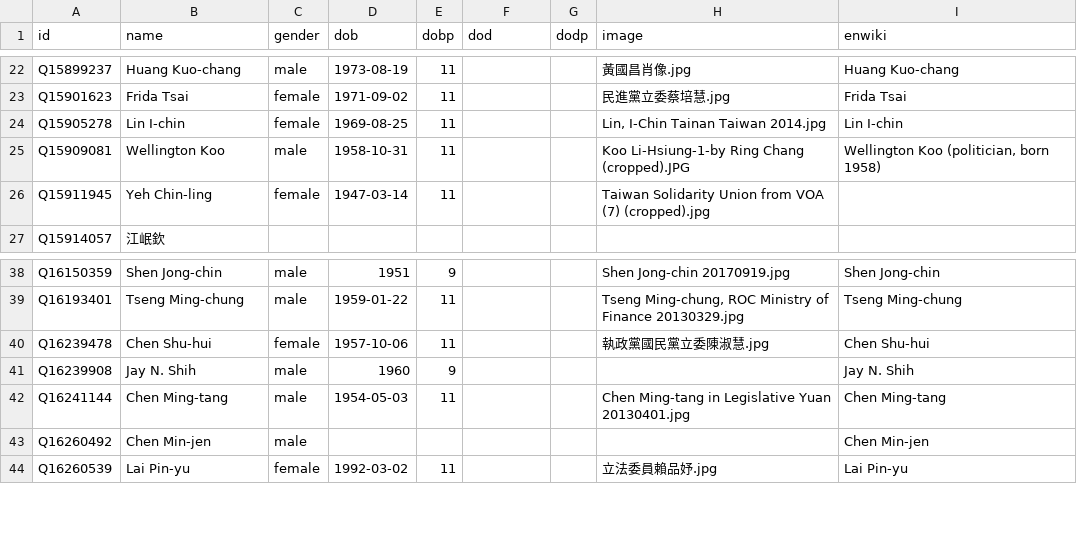
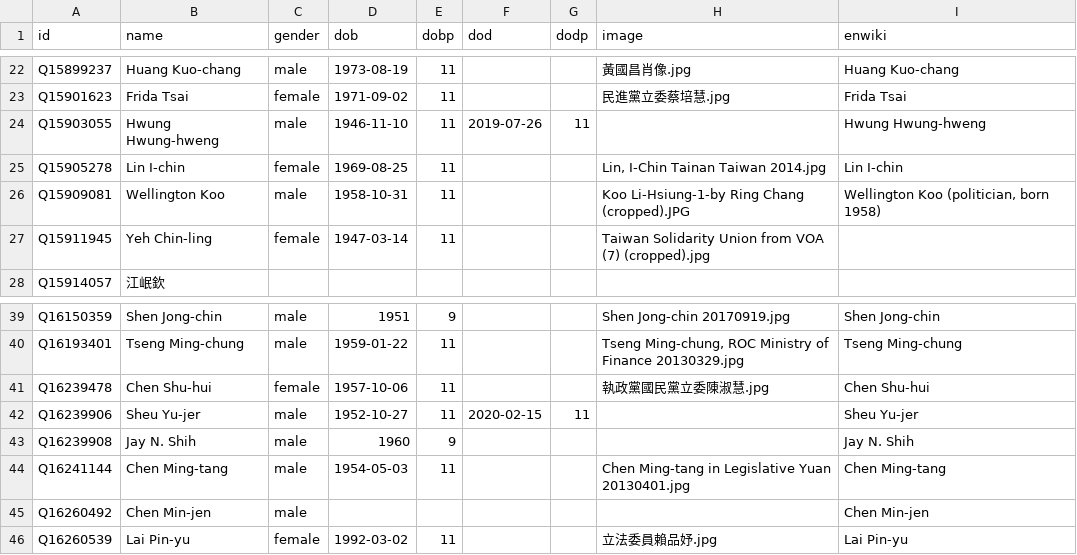
Before and after one commit to every-politician-scrapers/taiwan, a CSV file: html/bio.csv, drawn as a sheet; only a part is shown, gaps mark what is left out; the diff names each change by its address in the sheet, - before the commit and + after, or states it on an @@ line.

```diff
--- a/html/bio.csv
+++ b/html/bio.csv
+row 24: Q15903055 | Hwung Hwung-hweng | male | 1946-11-10 | 11 | 2019-07-26 | 11 |  | Hwung Hwung-hweng
+row 42: Q16239906 | Sheu Yu-jer | male | 1952-10-27 | 11 | 2020-02-15 | 11 |  | Sheu Yu-jer
```
Also changed, not shown: html/holders21.csv, html/predecessors.csv, 1 other file.
